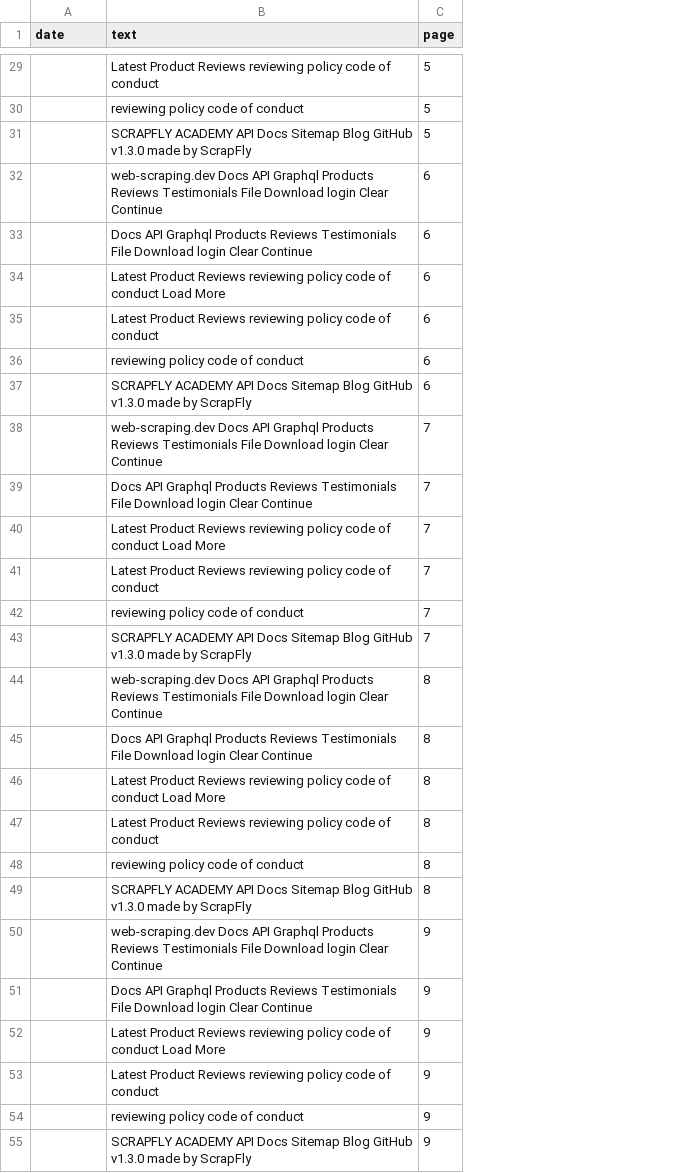
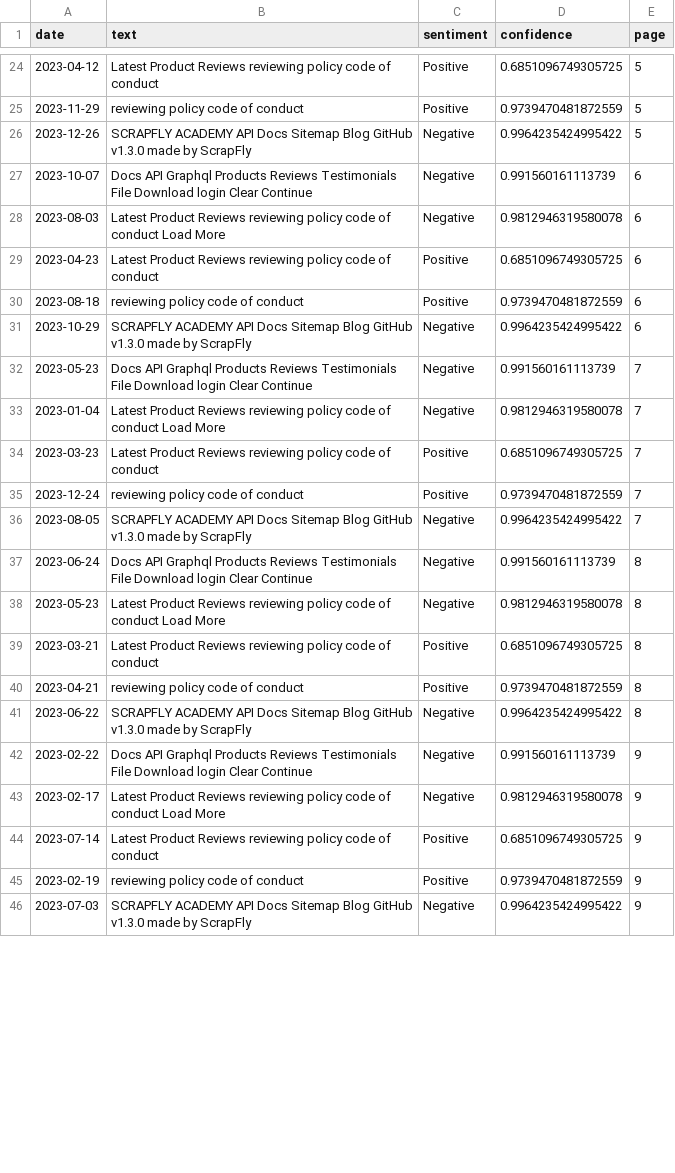
Before and after one commit to hvrk9wv8z2-crypto/hw3, a CSV file: data/reviews.csv, drawn as a sheet; only a part is shown, gaps mark what is left out; removed rows and columns are numbered as before the commit, all else as after; the diff covers the shown part only; the diff names each change by its address in the sheet, - before the commit and + after, or states it on an @@ line.

Commit message:
Add reviews.csv and Render-safe app

```diff
--- a/data/reviews.csv
+++ b/data/reviews.csv
+column C (sentiment), rows 24-46: Positive | Positive | Negative | Negative | Negative | Positive | Positive | Negative | Negative | Negative | Positive | Positive | Negative | Negative | Negative | Positive | Positive | Negative | Negative | Negative | Positive | Positive | Negative
+column D (confidence), rows 24-46: 0.6851096749305725 | 0.9739470481872559 | 0.9964235424995422 | 0.991560161113739 | 0.9812946319580078 | 0.6851096749305725 | 0.9739470481872559 | 0.9964235424995422 | 0.991560161113739 | 0.9812946319580078 | 0.6851096749305725 | 0.9739470481872559 | 0.9964235424995422 | 0.991560161113739 | 0.9812946319580078 | 0.6851096749305725 | 0.9739470481872559 | 0.9964235424995422 | 0.991560161113739 | 0.9812946319580078 | 0.6851096749305725 | 0.9739470481872559 | 0.9964235424995422
-A24 (date): (empty)
+A24 (date): 2023-04-12
-A25 (date): (empty)
+A25 (date): 2023-11-29
-A26 (date): (empty)
+A26 (date): 2023-12-26
-row 32:  | web-scraping.dev Docs API Graphql Products Reviews Testimonials File Download login Clear Continue | 6
-A27 (date): (empty)
+A27 (date): 2023-10-07
-A28 (date): (empty)
+A28 (date): 2023-08-03
-A29 (date): (empty)
+A29 (date): 2023-04-23
-A30 (date): (empty)
+A30 (date): 2023-08-18
-A31 (date): (empty)
+A31 (date): 2023-10-29
-row 38:  | web-scraping.dev Docs API Graphql Products Reviews Testimonials File Download login Clear Continue | 7
-A32 (date): (empty)
+A32 (date): 2023-05-23
-A33 (date): (empty)
+A33 (date): 2023-01-04
-A34 (date): (empty)
+A34 (date): 2023-03-23
-A35 (date): (empty)
+A35 (date): 2023-12-24
-A36 (date): (empty)
+A36 (date): 2023-08-05
-row 44:  | web-scraping.dev Docs API Graphql Products Reviews Testimonials File Download login Clear Continue | 8
-A37 (date): (empty)
+A37 (date): 2023-06-24
-A38 (date): (empty)
+A38 (date): 2023-05-23
-A39 (date): (empty)
+A39 (date): 2023-03-21
-A40 (date): (empty)
+A40 (date): 2023-04-21
-A41 (date): (empty)
+A41 (date): 2023-06-22
-row 50:  | web-scraping.dev Docs API Graphql Products Reviews Testimonials File Download login Clear Continue | 9
-A42 (date): (empty)
+A42 (date): 2023-02-22
-A43 (date): (empty)
+A43 (date): 2023-02-17
-A44 (date): (empty)
+A44 (date): 2023-07-14
-A45 (date): (empty)
+A45 (date): 2023-02-19
-A46 (date): (empty)
+A46 (date): 2023-07-03
```
Also changed, not shown: 8 removed rows and 37 edited cells elsewhere in this file, 2 other files.
